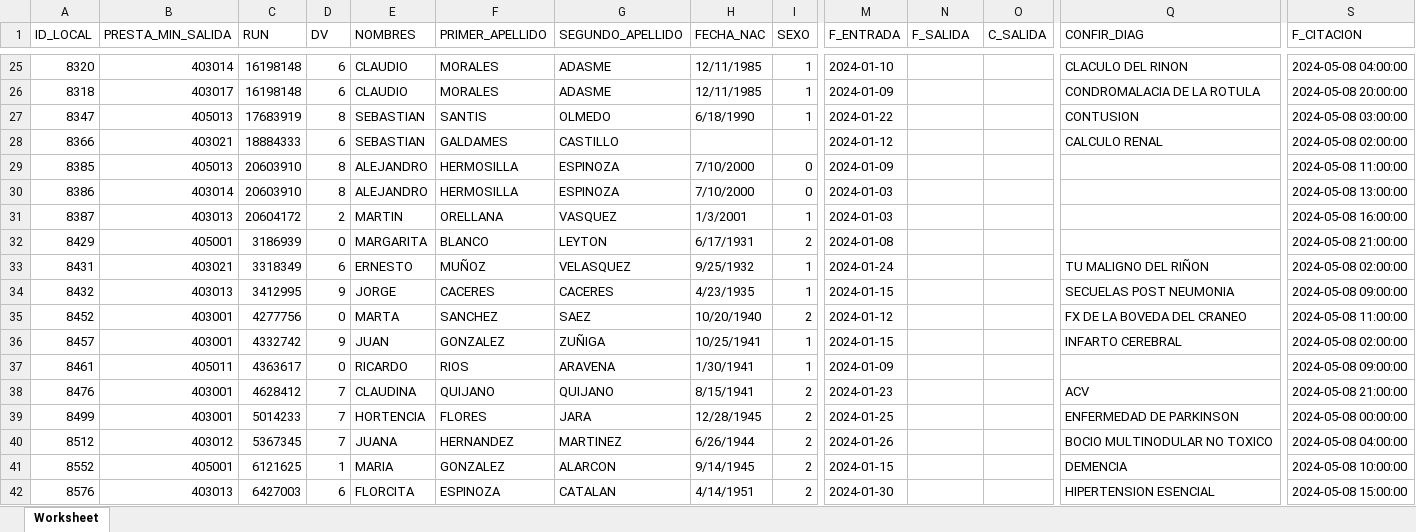
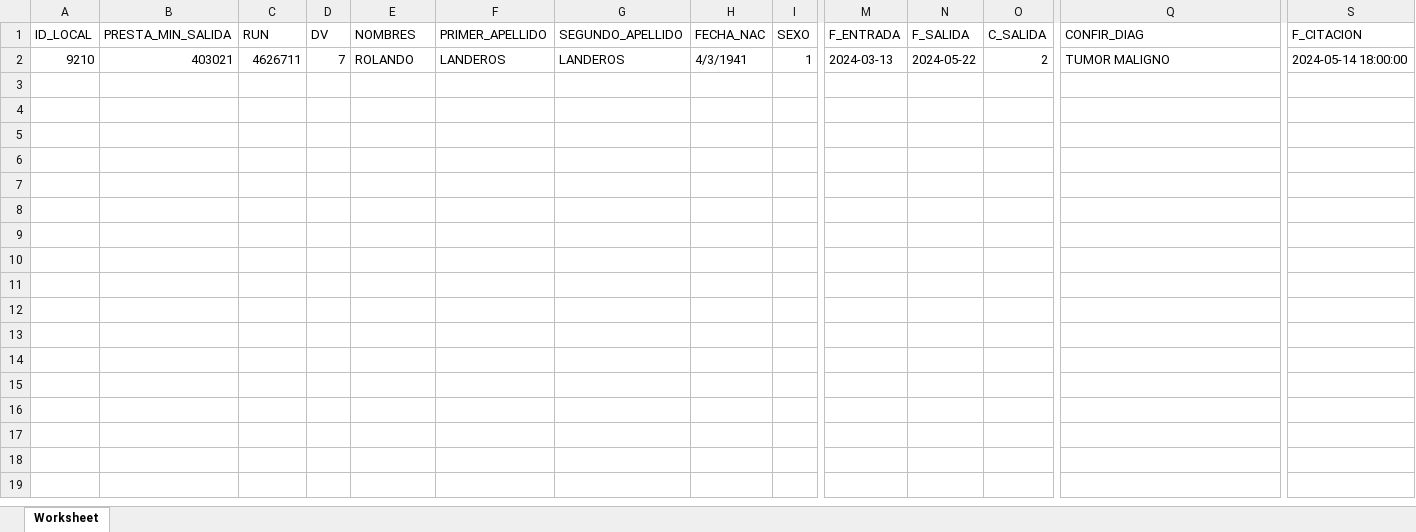
Before and after one commit to dhuerta30/procedimiento_phpv74, an Excel workbook: exportacion.xlsx, sheet Worksheet, drawn as a sheet; only a part is shown, gaps mark what is left out; values as stored, in another font and other column widths than the file's, no borders; removed rows and columns are numbered as before the commit, all else as after; rows hold the shown columns only; the diff covers the shown part only; the diff names each change by its address in the sheet, - before the commit and + after, or states it on an @@ line.

```diff
--- a/exportacion.xlsx (sheet Worksheet)
+++ b/exportacion.xlsx (sheet Worksheet)
-A2 (ID_LOCAL): 8320
+A2 (ID_LOCAL): 9210
-B2 (PRESTA_MIN_SALIDA): 403014
+B2 (PRESTA_MIN_SALIDA): 403021
-C2 (RUN): 16198148
+C2 (RUN): 4626711
-D2 (DV): 6
+D2 (DV): 7
-E2 (NOMBRES): CLAUDIO
+E2 (NOMBRES): ROLANDO
-F2 (PRIMER_APELLIDO): MORALES
+F2 (PRIMER_APELLIDO): LANDEROS
-G2 (SEGUNDO_APELLIDO): ADASME
+G2 (SEGUNDO_APELLIDO): LANDEROS
-H2 (FECHA_NAC): 12/11/1985
+H2 (FECHA_NAC): 4/3/1941
-M2 (F_ENTRADA): 2024-01-10
+M2 (F_ENTRADA): 2024-03-13
-N2 (F_SALIDA): (empty)
+N2 (F_SALIDA): 2024-05-22
-O2 (C_SALIDA): (empty)
+O2 (C_SALIDA): 2
-Q2 (CONFIR_DIAG): CLACULO DEL RINON
+Q2 (CONFIR_DIAG): TUMOR MALIGNO
-S2 (F_CITACION): 2024-05-08 04:00:00
+S2 (F_CITACION): 2024-05-14 18:00:00
-row 26: 8318 | 403017 | 16198148 | 6 | CLAUDIO | MORALES | ADASME | 12/11/1985 | 1 | 2024-01-09 |  |  | CONDROMALACIA DE LA ROTULA | 2024-05-08 20:00:00
-row 27: 8347 | 405013 | 17683919 | 8 | SEBASTIAN | SANTIS | OLMEDO | 6/18/1990 | 1 | 2024-01-22 |  |  | CONTUSION | 2024-05-08 03:00:00
-row 28: 8366 | 403021 | 18884333 | 6 | SEBASTIAN | GALDAMES | CASTILLO |  |  | 2024-01-12 |  |  | CALCULO RENAL | 2024-05-08 02:00:00
-row 29: 8385 | 405013 | 20603910 | 8 | ALEJANDRO | HERMOSILLA | ESPINOZA | 7/10/2000 | 0 | 2024-01-09 |  |  |  | 2024-05-08 11:00:00
-row 30: 8386 | 403014 | 20603910 | 8 | ALEJANDRO | HERMOSILLA | ESPINOZA | 7/10/2000 | 0 | 2024-01-03 |  |  |  | 2024-05-08 13:00:00
-row 31: 8387 | 403013 | 20604172 | 2 | MARTIN | ORELLANA | VASQUEZ | 1/3/2001 | 1 | 2024-01-03 |  |  |  | 2024-05-08 16:00:00
-row 32: 8429 | 405001 | 3186939 | 0 | MARGARITA | BLANCO | LEYTON | 6/17/1931 | 2 | 2024-01-08 |  |  |  | 2024-05-08 21:00:00
-row 33: 8431 | 403021 | 3318349 | 6 | ERNESTO | MUÑOZ | VELASQUEZ | 9/25/1932 | 1 | 2024-01-24 |  |  | TU MALIGNO DEL RIÑON | 2024-05-08 02:00:00
-row 34: 8432 | 403013 | 3412995 | 9 | JORGE | CACERES | CACERES | 4/23/1935 | 1 | 2024-01-15 |  |  | SECUELAS POST NEUMONIA | 2024-05-08 09:00:00
-row 35: 8452 | 403001 | 4277756 | 0 | MARTA | SANCHEZ | SAEZ | 10/20/1940 | 2 | 2024-01-12 |  |  | FX DE LA BOVEDA DEL CRANEO | 2024-05-08 11:00:00
-row 36: 8457 | 403001 | 4332742 | 9 | JUAN | GONZALEZ | ZUÑIGA | 10/25/1941 | 1 | 2024-01-15 |  |  | INFARTO CEREBRAL | 2024-05-08 02:00:00
-row 37: 8461 | 405011 | 4363617 | 0 | RICARDO | RIOS | ARAVENA | 1/30/1941 | 1 | 2024-01-09 |  |  |  | 2024-05-08 09:00:00
-row 38: 8476 | 403001 | 4628412 | 7 | CLAUDINA | QUIJANO | QUIJANO | 8/15/1941 | 2 | 2024-01-23 |  |  | ACV | 2024-05-08 21:00:00
-row 39: 8499 | 403001 | 5014233 | 7 | HORTENCIA | FLORES | JARA | 12/28/1945 | 2 | 2024-01-25 |  |  | ENFERMEDAD DE PARKINSON | 2024-05-08 00:00:00
-row 40: 8512 | 403012 | 5367345 | 7 | JUANA | HERNANDEZ | MARTINEZ | 6/26/1944 | 2 | 2024-01-26 |  |  | BOCIO MULTINODULAR NO TOXICO | 2024-05-08 04:00:00
-row 41: 8552 | 405001 | 6121625 | 1 | MARIA | GONZALEZ | ALARCON | 9/14/1945 | 2 | 2024-01-15 |  |  | DEMENCIA | 2024-05-08 10:00:00
-row 42: 8576 | 403013 | 6427003 | 6 | FLORCITA | ESPINOZA | CATALAN | 4/14/1951 | 2 | 2024-01-30 |  |  | HIPERTENSION ESENCIAL | 2024-05-08 15:00:00
```
Also changed, not shown: 42 removed rows elsewhere in this sheet, 1 other file.
